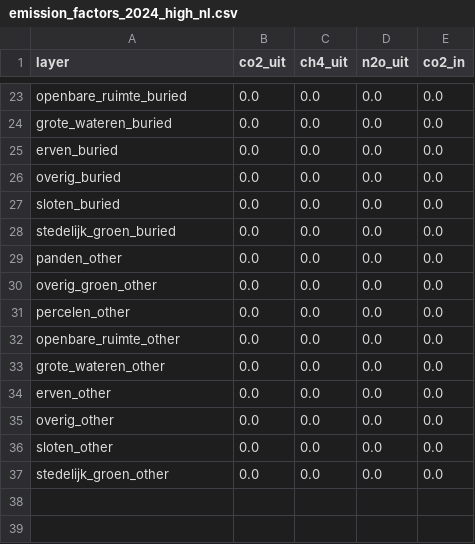
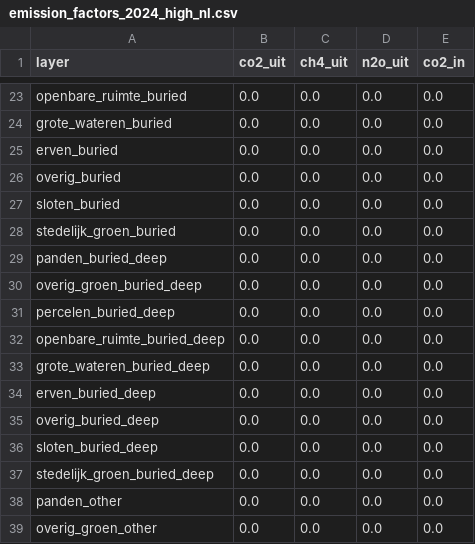
Before and after one commit to Deltares-research/lulucf-somers, a CSV file: data/emission_factors_2024_high_nl.csv, drawn as a sheet; only a part is shown, gaps mark what is left out; the shorter side is filled out with more unchanged rows.

Commit message:
Update emission factors with new main soilmap group

```diff
--- a/data/emission_factors_2024_high_nl.csv
+++ b/data/emission_factors_2024_high_nl.csv
@@ -28,2 +28,11 @@ sloten_buried,0.0,0.0,0.0,0.0
 stedelijk_groen_buried,0.0,0.0,0.0,0.0
+panden_buried_deep,0.0,0.0,0.0,0.0
+overig_groen_buried_deep,0.0,0.0,0.0,0.0
+percelen_buried_deep,0.0,0.0,0.0,0.0
+openbare_ruimte_buried_deep,0.0,0.0,0.0,0.0
+grote_wateren_buried_deep,0.0,0.0,0.0,0.0
+erven_buried_deep,0.0,0.0,0.0,0.0
+overig_buried_deep,0.0,0.0,0.0,0.0
+sloten_buried_deep,0.0,0.0,0.0,0.0
+stedelijk_groen_buried_deep,0.0,0.0,0.0,0.0
 panden_other,0.0,0.0,0.0,0.0
```
Also changed, not shown: data/emission_factors_2024_low_nl.csv, 2 other files.
